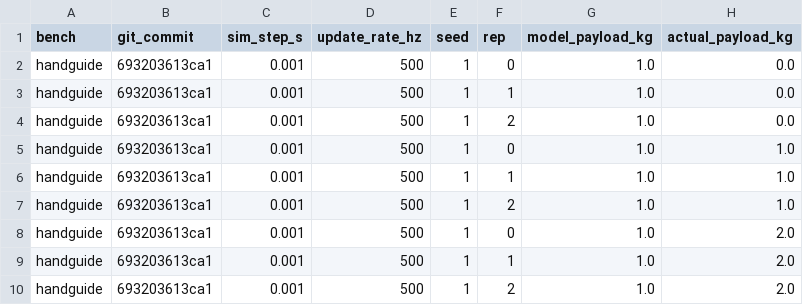
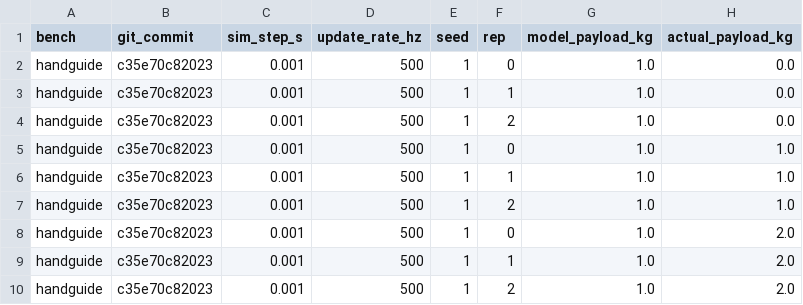
Before and after one commit to giridhar-shenoy/ur5e-teaching-controllers, a CSV file: results/handguide.csv, drawn as a sheet; only a part is shown; the diff names each change by its address in the sheet, - before the commit and + after, or states it on an @@ line.

Commit message:
docs: point commit references at the rewritten history
The history was rewritten to remove employer content before the repository
goes public; authors, dates and order are unchanged, but the rewritten commits
got new hashes. Commit hashes quoted in the notes, docs and result stamps are
mapped to their rewritten counterparts, which carry identical code, so they
resolve again.

```diff
--- a/results/handguide.csv
+++ b/results/handguide.csv
-B2:B10 (git_commit): 693203613ca1
+B2:B10 (git_commit): c35e70c82023
```
Also changed, not shown: results/tracking.csv, 4 other files.
